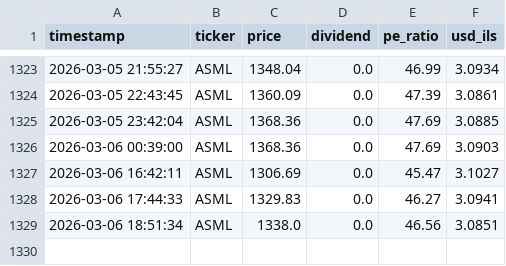
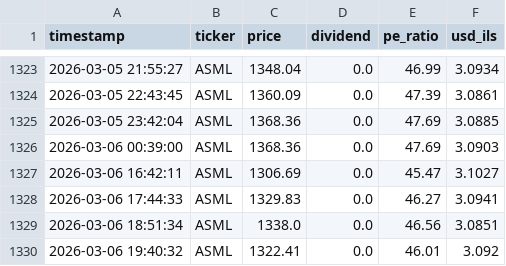
Before and after one commit to Almog787/Sapa, a CSV file: data_hub/price_history_archive/individual_stocks/ASML_history.csv, drawn as a sheet; only a part is shown, gaps mark what is left out.

```diff
--- a/data_hub/price_history_archive/individual_stocks/ASML_history.csv
+++ b/data_hub/price_history_archive/individual_stocks/ASML_history.csv
@@ -1329 +1329,2 @@ timestamp,ticker,price,dividend,pe_ratio,usd_ils
 2026-03-06 18:51:34,ASML,1338.0,0.0,46.56,3.0851
+2026-03-06 19:40:32,ASML,1322.41,0.0,46.01,3.092
```
Also changed, not shown: data_hub/price_history_archive/full_stocks_extended_history.csv, data_hub/price_history_archive/individual_stocks/GOOGL_history.csv, 8 other files.
